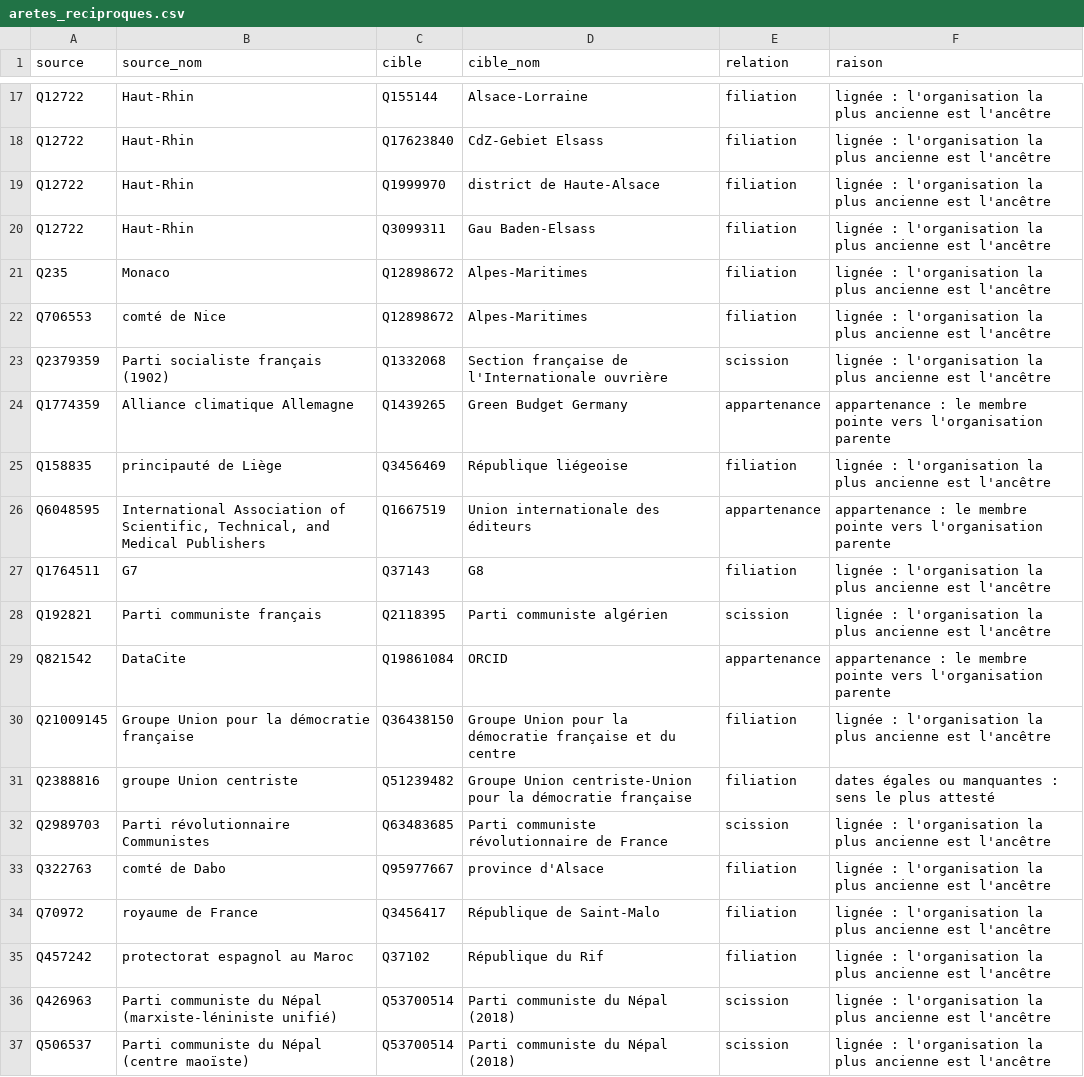
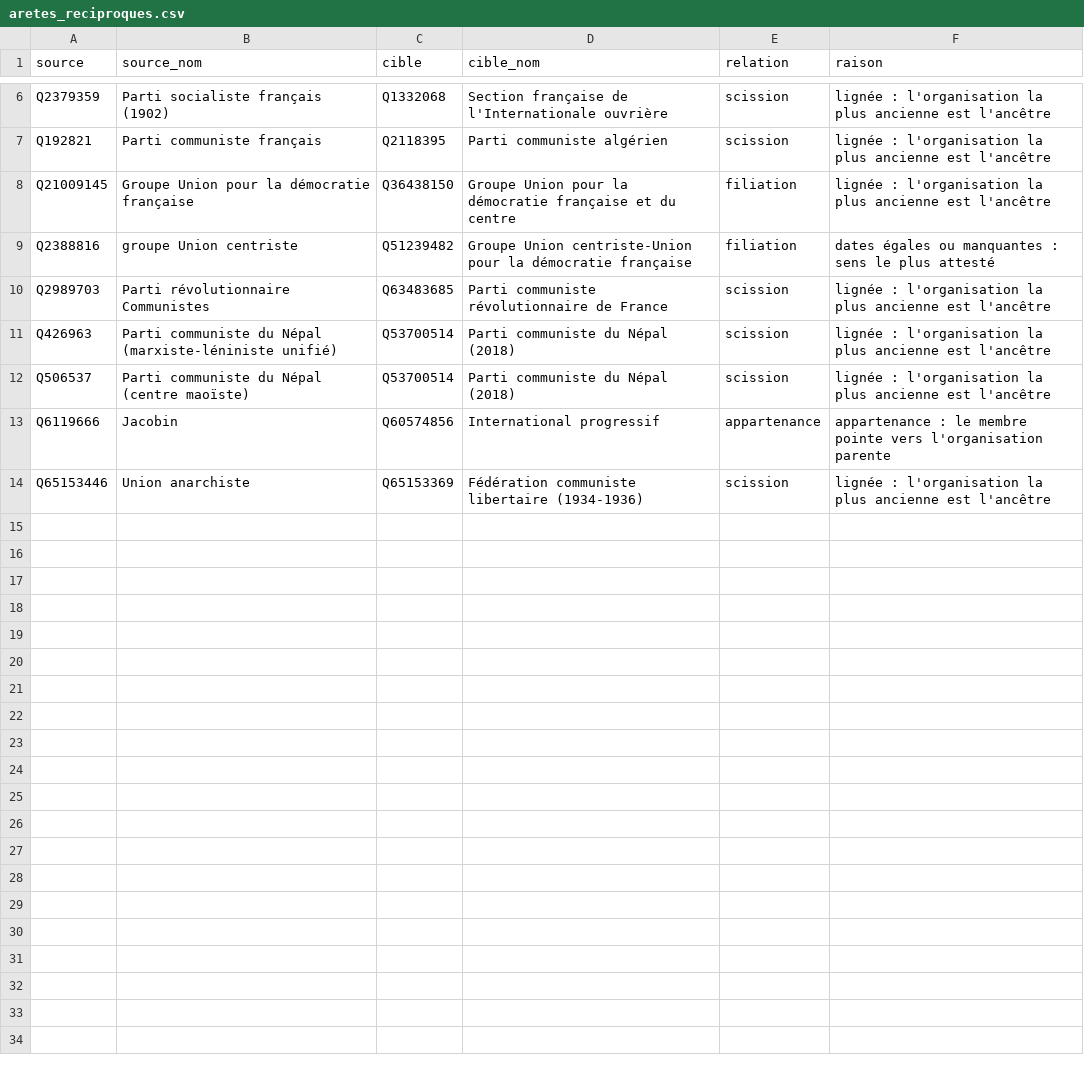
Before and after one commit to srcchi/G-n-aGauche, a CSV file: data/sortie/aretes_reciproques.csv, drawn as a sheet; only a part is shown, gaps mark what is left out; the shorter side is filled out with more unchanged rows; the diff covers the shown part only; the diff names each change by its address in the sheet, - before the commit and + after, or states it on an @@ line.

```diff
--- a/data/sortie/aretes_reciproques.csv
+++ b/data/sortie/aretes_reciproques.csv
-row 17: Q12722 | Haut-Rhin | Q155144 | Alsace-Lorraine | filiation | lignée : l'organisation la plus ancienne est l'ancêtre
-row 18: Q12722 | Haut-Rhin | Q17623840 | CdZ-Gebiet Elsass | filiation | lignée : l'organisation la plus ancienne est l'ancêtre
-row 19: Q12722 | Haut-Rhin | Q1999970 | district de Haute-Alsace | filiation | lignée : l'organisation la plus ancienne est l'ancêtre
-row 20: Q12722 | Haut-Rhin | Q3099311 | Gau Baden-Elsass | filiation | lignée : l'organisation la plus ancienne est l'ancêtre
-row 21: Q235 | Monaco | Q12898672 | Alpes-Maritimes | filiation | lignée : l'organisation la plus ancienne est l'ancêtre
-row 22: Q706553 | comté de Nice | Q12898672 | Alpes-Maritimes | filiation | lignée : l'organisation la plus ancienne est l'ancêtre
-row 24: Q1774359 | Alliance climatique Allemagne | Q1439265 | Green Budget Germany | appartenance | appartenance : le membre pointe vers l'organisation parente
-row 25: Q158835 | principauté de Liège | Q3456469 | République liégeoise | filiation | lignée : l'organisation la plus ancienne est l'ancêtre
-row 26: Q6048595 | International Association of Scientific, Technical, and Medical Publishers | Q1667519 | Union internationale des éditeurs | appartenance | appartenance : le membre pointe vers l'organisation parente
-row 27: Q1764511 | G7 | Q37143 | G8 | filiation | lignée : l'organisation la plus ancienne est l'ancêtre
-row 29: Q821542 | DataCite | Q19861084 | ORCID | appartenance | appartenance : le membre pointe vers l'organisation parente
-row 33: Q322763 | comté de Dabo | Q95977667 | province d'Alsace | filiation | lignée : l'organisation la plus ancienne est l'ancêtre
-row 34: Q70972 | royaume de France | Q3456417 | République de Saint-Malo | filiation | lignée : l'organisation la plus ancienne est l'ancêtre
-row 35: Q457242 | protectorat espagnol au Maroc | Q37102 | République du Rif | filiation | lignée : l'organisation la plus ancienne est l'ancêtre
```
Also changed, not shown: 11 removed rows elsewhere in this file, data/sortie/actifs_a_revoir.csv, data/sortie/elagues.csv, 29 other files.
